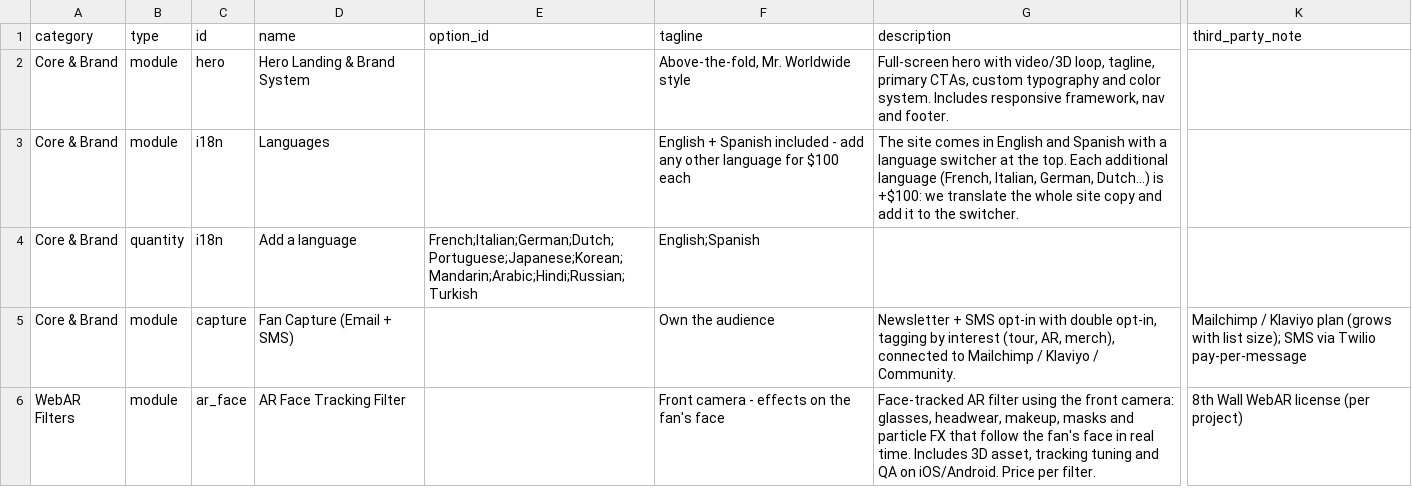
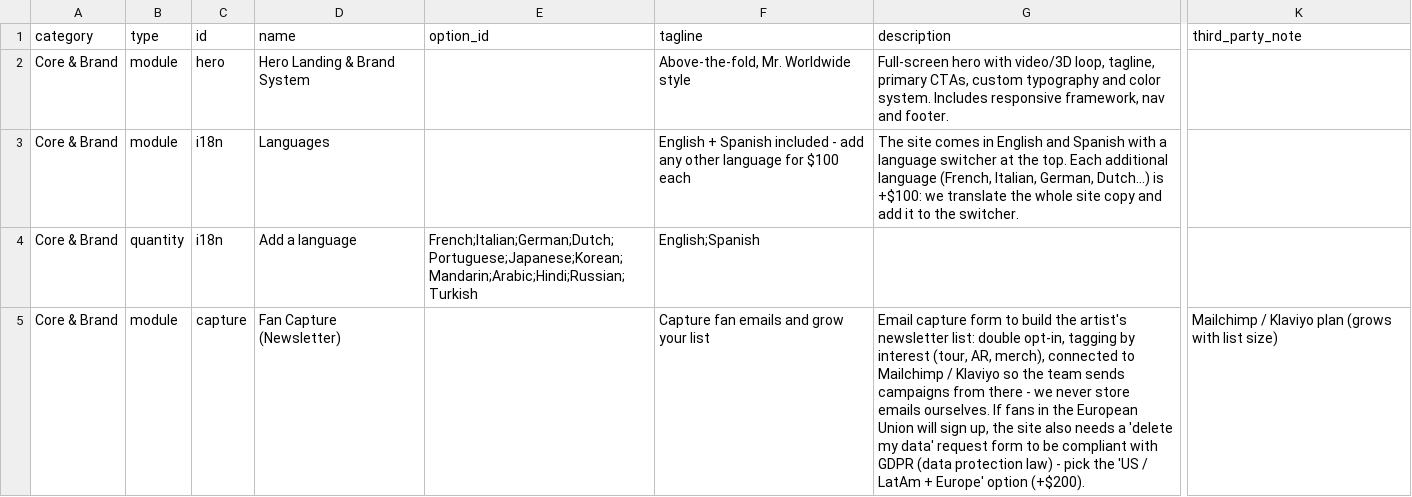
Before and after one commit to voftec/Website-a-la-carta, a CSV file: catalog.csv, drawn as a sheet; only a part is shown, gaps mark what is left out; the shorter side is filled out with more unchanged rows; the diff covers the shown part only; the diff names each change by its address in the sheet, - before the commit and + after, or states it on an @@ line.

```diff
--- a/catalog.csv
+++ b/catalog.csv
-D5 (name): Fan Capture (Email + SMS)
+D5 (name): Fan Capture (Newsletter)
-F5 (tagline): Own the audience
+F5 (tagline): Capture fan emails and grow your list
-G5 (description): Newsletter + SMS opt-in with double opt-in, tagging by interest (tour, AR, merch), connected to Mailchimp / Klaviyo / Community.
+G5 (description): Email capture form to build the artist's newsletter list: double opt-in, tagging by interest (tour, AR, merch), connected to Mailchimp / Klaviyo so the team sends campaigns from there - we never store emails ourselves. If fans in the European Union will sign up, the site also needs a 'delete my data' request form to be compliant with GDPR (data protection law) - pick the 'US / LatAm + Europe' option (+$200).
-K5 (third_party_note): …with list size); SMS via Twilio pay-per-message
+K5 (third_party_note): …with list size)
```
Also changed, not shown: 2 added rows elsewhere in this file, 3 other files.
